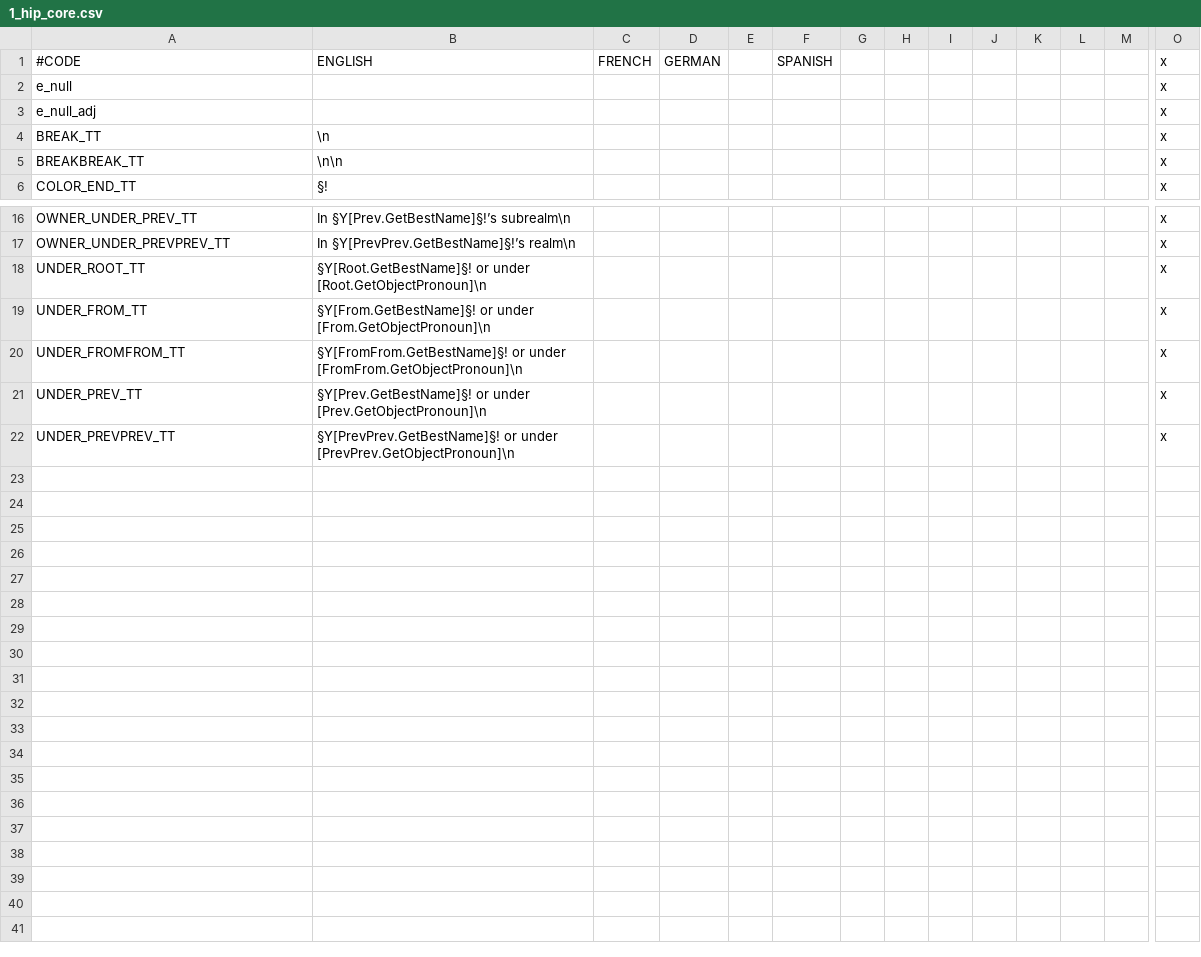
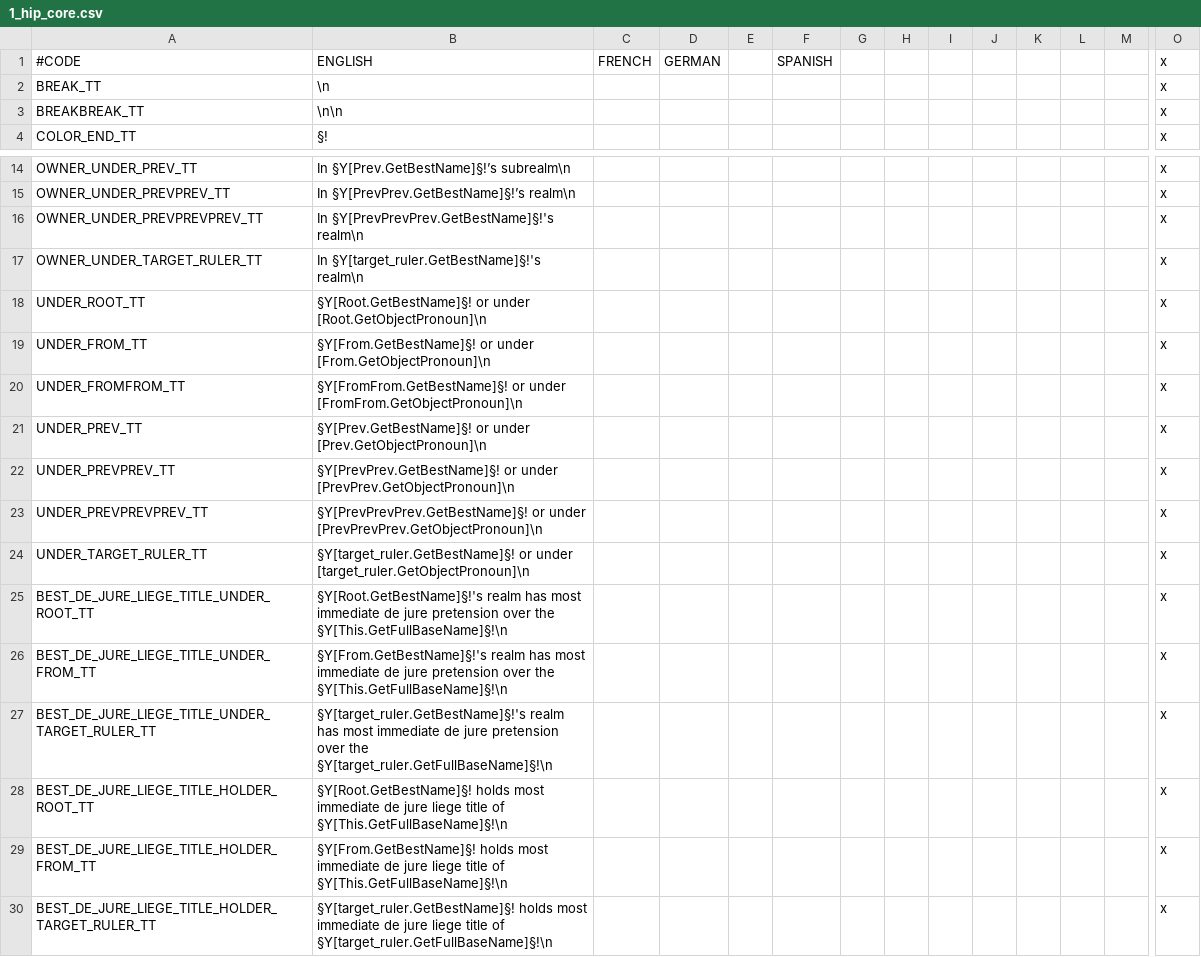
Before and after one commit to escalonn/sed2, a CSV file: build/SED2/localisation/1_hip_core.csv, drawn as a sheet; only a part is shown, gaps mark what is left out; removed rows and columns are numbered as before the commit, all else as after; rows hold the shown columns only; the diff names each change by its address in the sheet, - before the commit and + after, or states it on an @@ line.

```diff
--- a/build/SED2/localisation/1_hip_core.csv
+++ b/build/SED2/localisation/1_hip_core.csv
-row 2: e_null |  |  |  |  |  |  |  |  |  |  |  |  | x
-row 3: e_null_adj |  |  |  |  |  |  |  |  |  |  |  |  | x
+row 16: OWNER_UNDER_PREVPREVPREV_TT | In §Y[PrevPrevPrev.GetBestName]§!'s realm\n |  |  |  |  |  |  |  |  |  |  |  | x
+row 17: OWNER_UNDER_TARGET_RULER_TT | In §Y[target_ruler.GetBestName]§!'s realm\n |  |  |  |  |  |  |  |  |  |  |  | x
+row 23: UNDER_PREVPREVPREV_TT | §Y[PrevPrevPrev.GetBestName]§! or under [PrevPrevPrev.GetObjectPronoun]\n |  |  |  |  |  |  |  |  |  |  |  | x
+row 24: UNDER_TARGET_RULER_TT | §Y[target_ruler.GetBestName]§! or under [target_ruler.GetObjectPronoun]\n |  |  |  |  |  |  |  |  |  |  |  | x
+row 25: BEST_DE_JURE_LIEGE_TITLE_UNDER_ROOT_TT | §Y[Root.GetBestName]§!'s realm has most immediate de jure pretension over the §Y[This.GetFullBaseName]§!\n |  |  |  |  |  |  |  |  |  |  |  | x
+row 26: BEST_DE_JURE_LIEGE_TITLE_UNDER_FROM_TT | §Y[From.GetBestName]§!'s realm has most immediate de jure pretension over the §Y[This.GetFullBaseName]§!\n |  |  |  |  |  |  |  |  |  |  |  | x
+row 27: BEST_DE_JURE_LIEGE_TITLE_UNDER_TARGET_RULER_TT | §Y[target_ruler.GetBestName]§!'s realm has most immediate de jure pretension over the §Y[target_ruler.GetFullBaseName]§!\n |  |  |  |  |  |  |  |  |  |  |  | x
+row 28: BEST_DE_JURE_LIEGE_TITLE_HOLDER_ROOT_TT | §Y[Root.GetBestName]§! holds most immediate de jure liege title of §Y[This.GetFullBaseName]§!\n |  |  |  |  |  |  |  |  |  |  |  | x
+row 29: BEST_DE_JURE_LIEGE_TITLE_HOLDER_FROM_TT | §Y[From.GetBestName]§! holds most immediate de jure liege title of §Y[This.GetFullBaseName]§!\n |  |  |  |  |  |  |  |  |  |  |  | x
+row 30: BEST_DE_JURE_LIEGE_TITLE_HOLDER_TARGET_RULER_TT | §Y[target_ruler.GetBestName]§! holds most immediate de jure liege title of §Y[target_ruler.GetFullBaseName]§!\n |  |  |  |  |  |  |  |  |  |  |  | x
```
Also changed, not shown: 1 other file.
